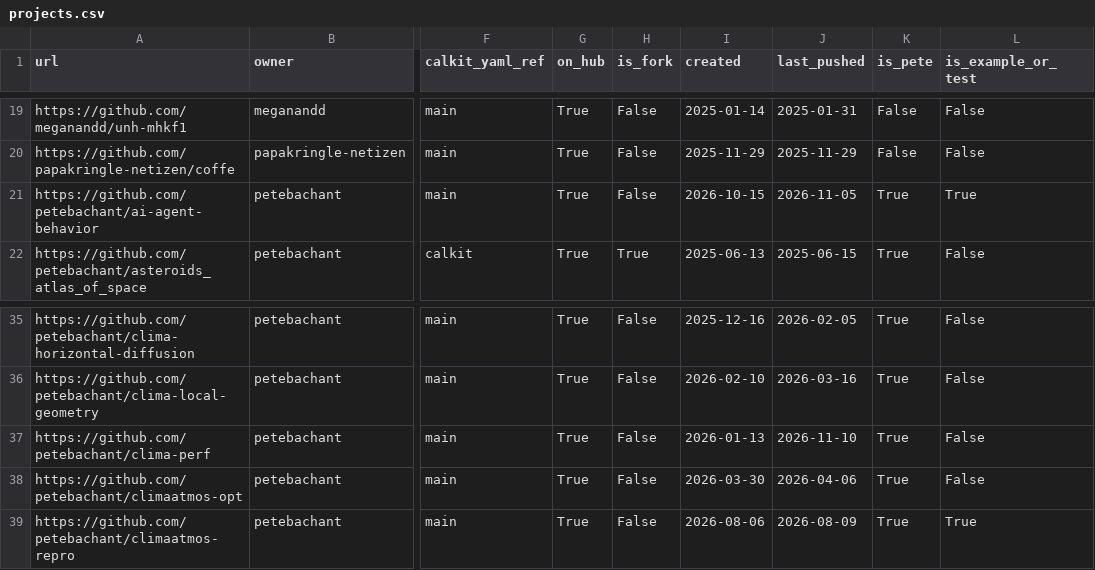
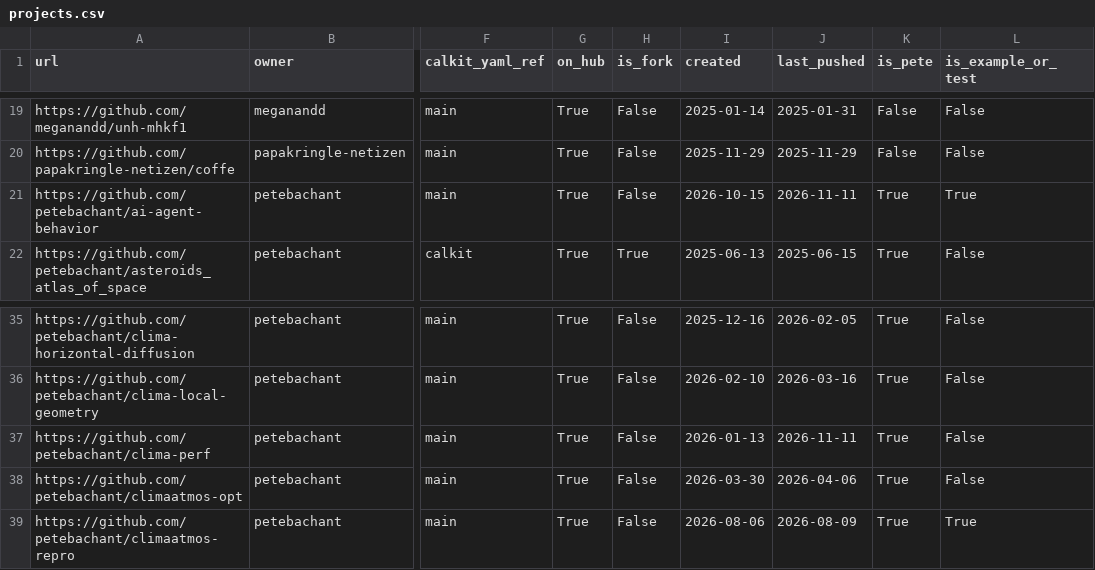
Before and after one commit to calkit/calkit, a CSV file: data/calkit-projects/projects.csv, drawn as a sheet; only a part is shown, gaps mark what is left out; the diff names each change by its address in the sheet, - before the commit and + after, or states it on an @@ line.

```diff
--- a/data/calkit-projects/projects.csv
+++ b/data/calkit-projects/projects.csv
-J21 (last_pushed): 2026-11-05
+J21 (last_pushed): 2026-11-11
-J37 (last_pushed): 2026-11-10
+J37 (last_pushed): 2026-11-11
```
Also changed, not shown: 32 other files.
